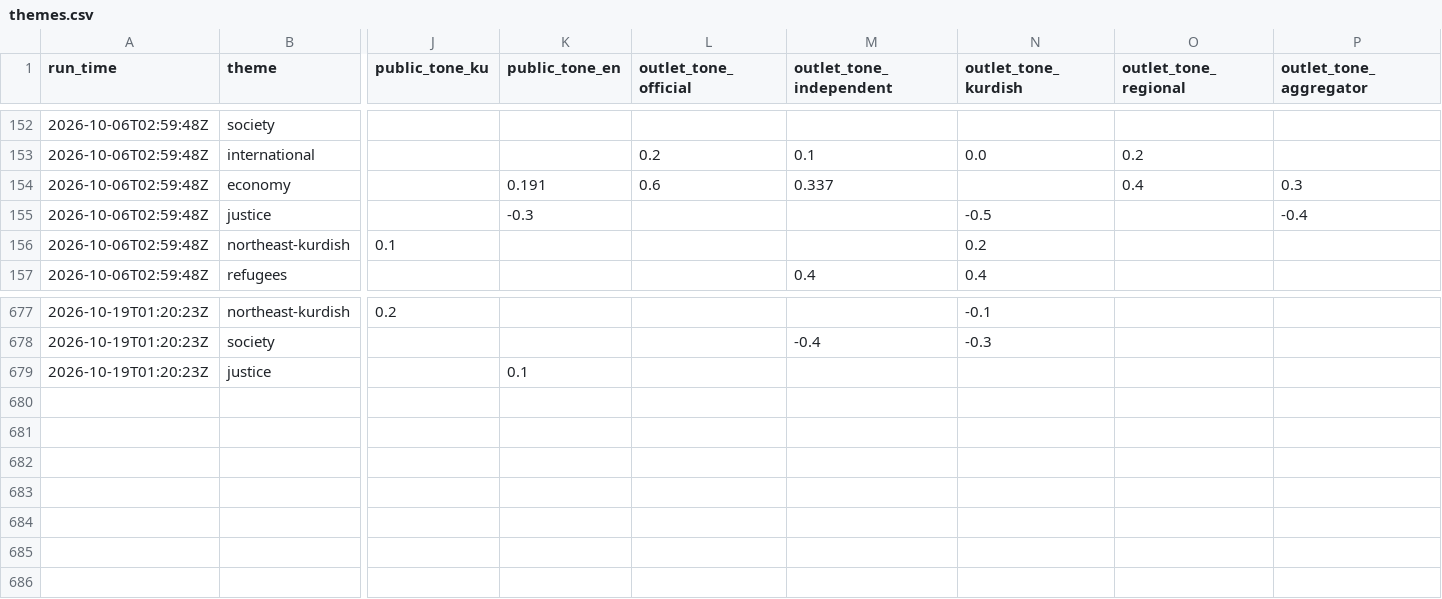
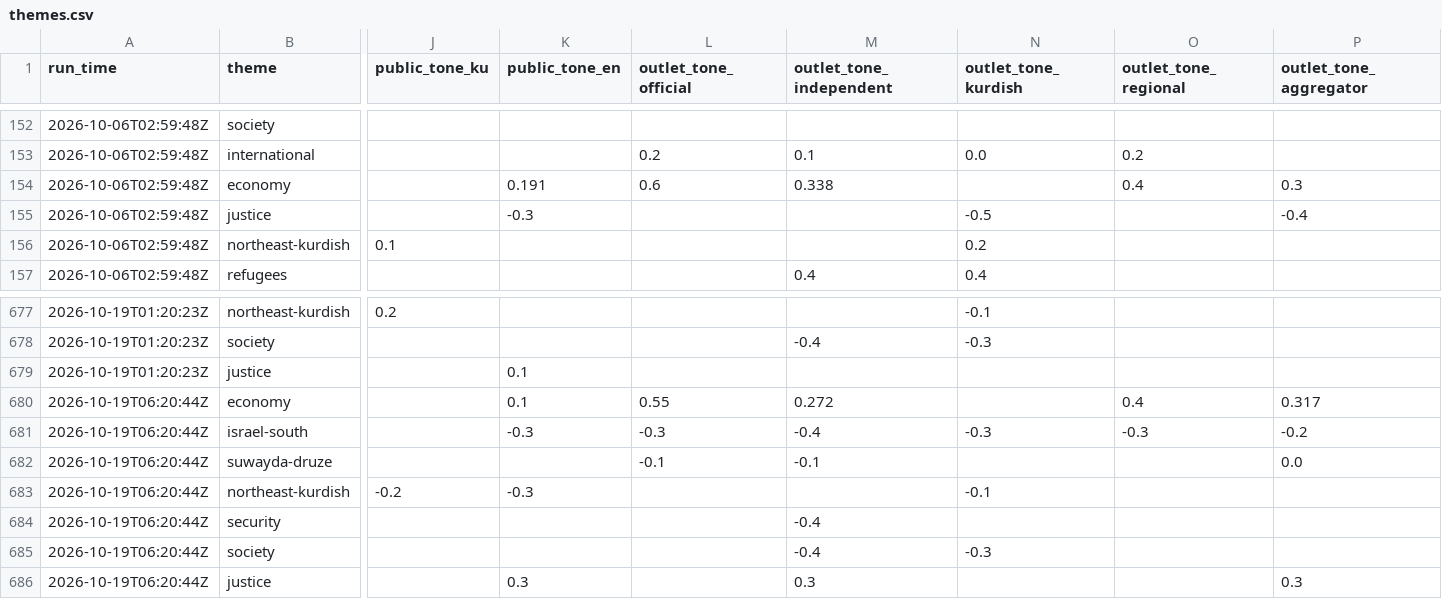
Before and after one commit to Brunopomodoro/syria-narrative-tracker, a CSV file: data/exports/2026-10/themes.csv, drawn as a sheet; only a part is shown, gaps mark what is left out; rows hold the shown columns only; the diff names each change by its address in the sheet, - before the commit and + after, or states it on an @@ line.

```diff
--- a/data/exports/2026-10/themes.csv
+++ b/data/exports/2026-10/themes.csv
-M154 (outlet_tone_independent): 0.337
+M154 (outlet_tone_independent): 0.338
+row 680: 2026-10-19T06:20:44Z | economy |  | 0.1 | 0.55 | 0.272 |  | 0.4 | 0.317
+row 681: 2026-10-19T06:20:44Z | israel-south |  | -0.3 | -0.3 | -0.4 | -0.3 | -0.3 | -0.2
+row 682: 2026-10-19T06:20:44Z | suwayda-druze |  |  | -0.1 | -0.1 |  |  | 0.0
+row 683: 2026-10-19T06:20:44Z | northeast-kurdish | -0.2 | -0.3 |  |  | -0.1
+row 684: 2026-10-19T06:20:44Z | security |  |  |  | -0.4
+row 685: 2026-10-19T06:20:44Z | society |  |  |  | -0.4 | -0.3
+row 686: 2026-10-19T06:20:44Z | justice |  | 0.3 |  | 0.3 |  |  | 0.3
```
Also changed, not shown: data/exports/2026-10/runs.csv, 47 other files.
